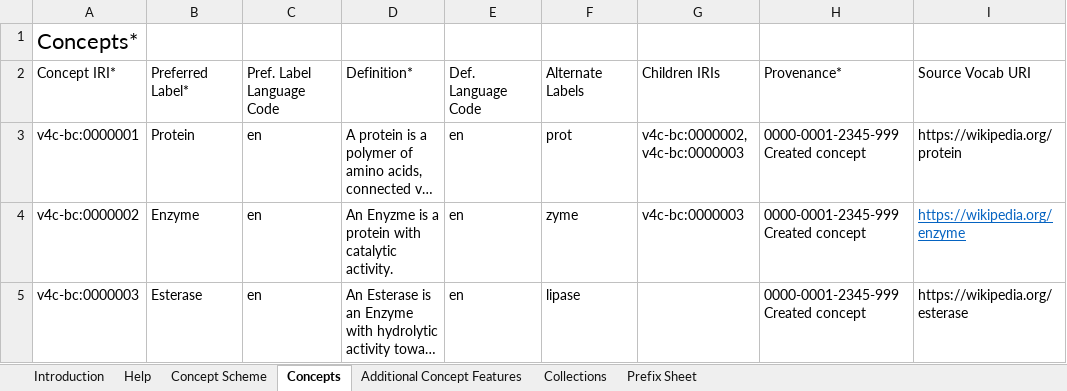
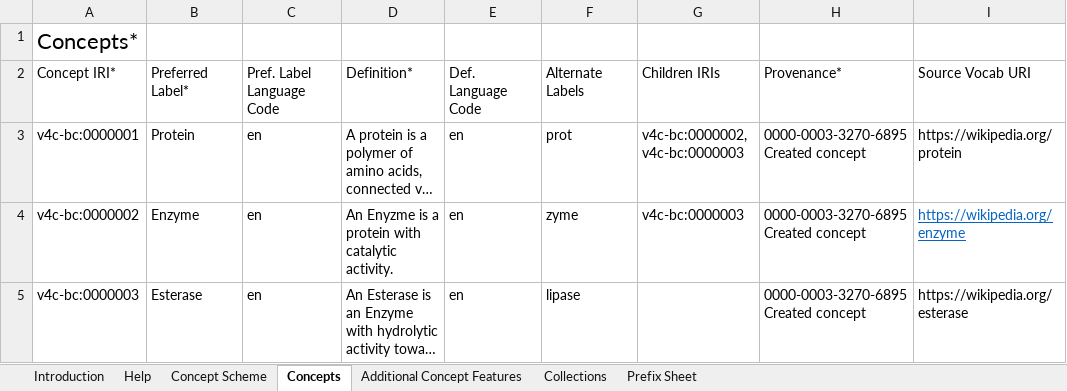
Before and after one commit to nfdi4cat/voc4cat-playground, an Excel workbook: inbox-excel-vocabs/biocatalysis_demo.xlsx, sheet Concepts, drawn as a sheet; long unchanged cells end in …; values as stored, in another font and other column widths than the file's, no borders; table styles not drawn; the diff names each change by its address in the sheet, - before the commit and + after, or states it on an @@ line.

```diff
--- a/inbox-excel-vocabs/biocatalysis_demo.xlsx (sheet Concepts)
+++ b/inbox-excel-vocabs/biocatalysis_demo.xlsx (sheet Concepts)
-H3:H5: 0000-0001-2345-999 Created concept
+H3:H5: 0000-0003-3270-6895 Created concept
```
Also changed, not shown: sheet Concept Scheme, sheet Collections, charts or pictures, 1 other file.
